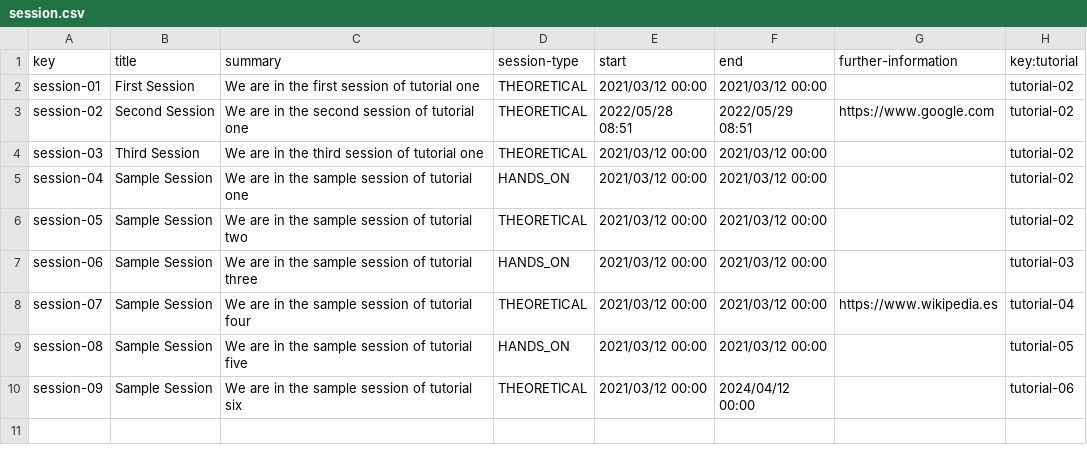
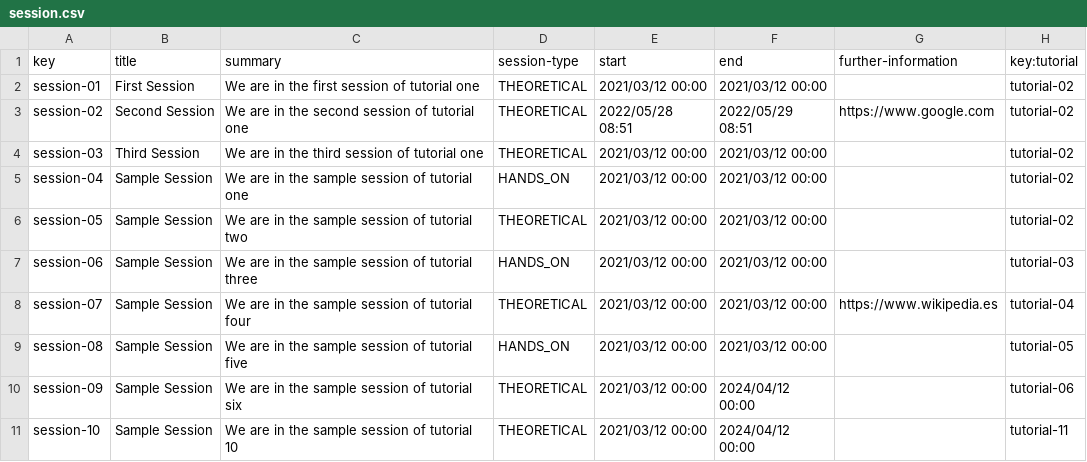
Before and after one commit to antcardia/Acme-L3-D04, a CSV file: src/main/webapp/WEB-INF/resources/sample-data/session.csv, drawn as a sheet.

```diff
--- a/src/main/webapp/WEB-INF/resources/sample-data/session.csv
+++ b/src/main/webapp/WEB-INF/resources/sample-data/session.csv
@@ -10 +10,2 @@ session-08,Sample Session,We are in the sample session of tutorial five,HANDS_ON
 session-09,Sample Session,We are in the sample session of tutorial six,THEORETICAL,2021/03/12 00:00,2024/04/12 00:00,,tutorial-06
+session-10,Sample Session,We are in the sample session of tutorial 10,THEORETICAL,2021/03/12 00:00,2024/04/12 00:00,,tutorial-11
```
Also changed, not shown: src/main/webapp/WEB-INF/resources/sample-data/tutorial.csv, 16 other files.
